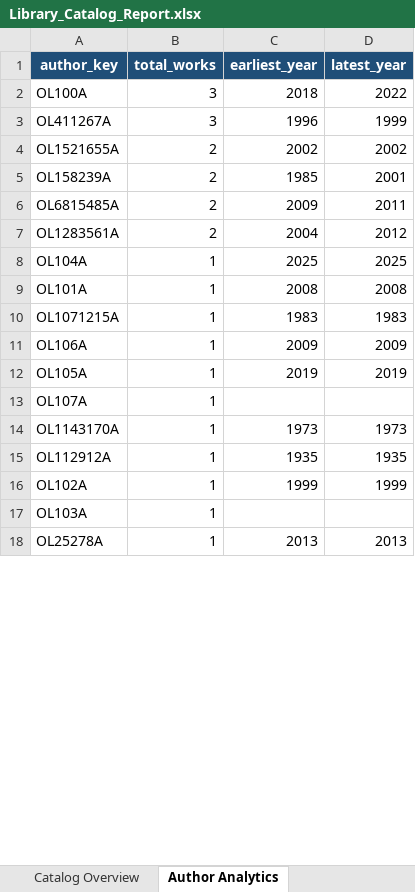
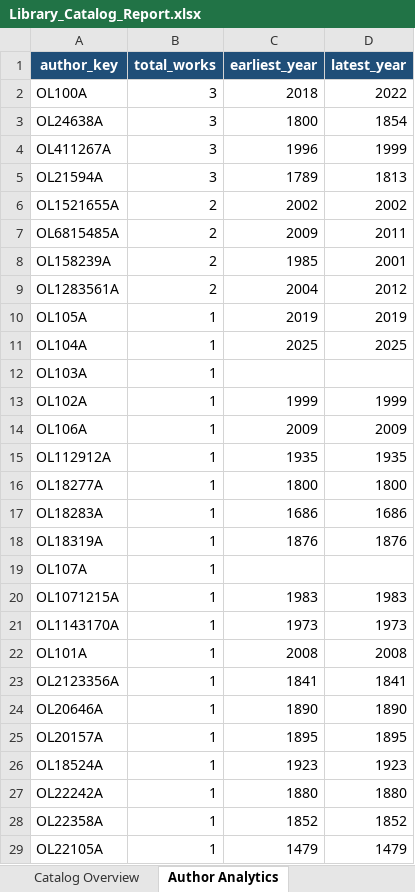
Before and after one commit to rosalas/library_project, an Excel workbook: data/outputs/Library_Catalog_Report.xlsx, sheet Author Analytics, drawn as a sheet; only a part is shown; the shorter side is filled out with more unchanged rows; values as stored, in another font and other column widths than the file's, no borders; the diff covers the shown part only; the diff names each change by its address in the sheet, - before the commit and + after, or states it on an @@ line.

```diff
--- a/data/outputs/Library_Catalog_Report.xlsx (sheet Author Analytics)
+++ b/data/outputs/Library_Catalog_Report.xlsx (sheet Author Analytics)
+row 3: OL24638A | 3 | 1800 | 1854
+row 5: OL21594A | 3 | 1789 | 1813
@@ row 6 moved to row 7: OL6815485A @@
@@ row 12 moved to row 10: OL105A @@
@@ row 17 moved to row 12: OL103A @@
@@ row 16 moved to row 13: OL102A @@
@@ row 11 moved to row 14: OL106A @@
+row 16: OL18277A | 1 | 1800 | 1800
+row 17: OL18283A | 1 | 1686 | 1686
+row 18: OL18319A | 1 | 1876 | 1876
@@ row 13 moved to row 19: OL107A @@
@@ row 10 moved to row 20: OL1071215A @@
@@ row 14 moved to row 21: OL1143170A @@
@@ row 19 moved to row 23: OL2123356A @@
+row 24: OL20646A | 1 | 1890 | 1890
+row 25: OL20157A | 1 | 1895 | 1895
+row 26: OL18524A | 1 | 1923 | 1923
+row 27: OL22242A | 1 | 1880 | 1880
+row 28: OL22358A | 1 | 1852 | 1852
+row 29: OL22105A | 1 | 1479 | 1479
```
Also changed, not shown: 10 added rows and 2 moved rows elsewhere in this sheet, sheet Catalog Overview, sheet Executive Summary, 5 other files.
